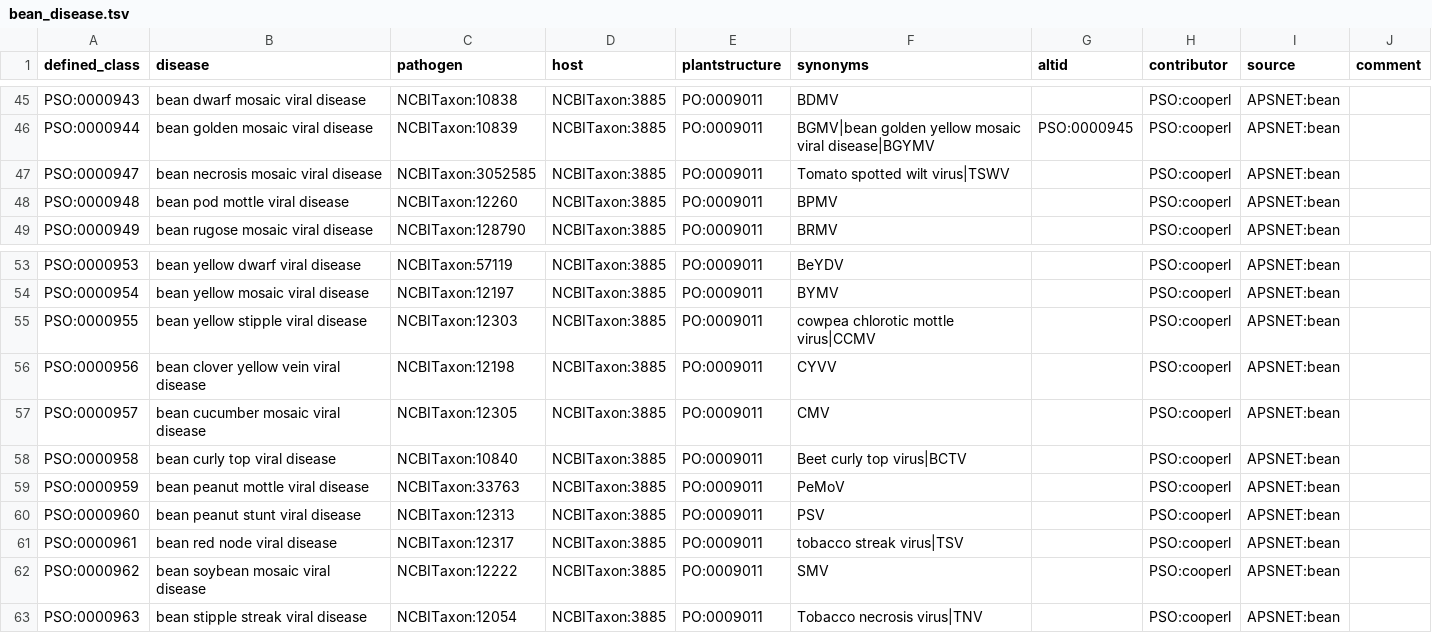
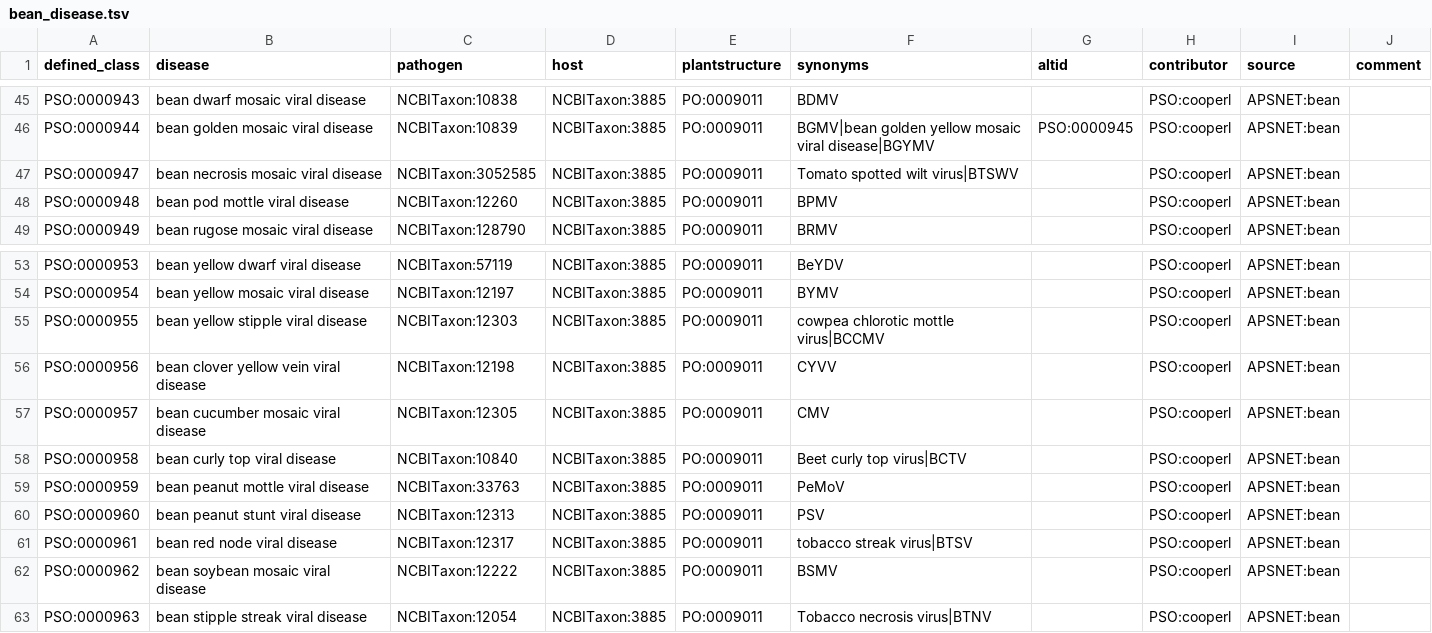
Before and after one commit to Planteome/plant-stress-ontology, a TSV file: src/patterns/data/default/bean_disease.tsv, drawn as a sheet; only a part is shown, gaps mark what is left out.

```diff
--- a/src/patterns/data/default/bean_disease.tsv
+++ b/src/patterns/data/default/bean_disease.tsv
@@ -46,3 +46,3 @@ PSO:0000943	bean dwarf mosaic viral disease	NCBITaxon:10838	NCBITaxon:3885	PO:00
 PSO:0000944	bean golden mosaic viral disease	NCBITaxon:10839	NCBITaxon:3885	PO:0009011	BGMV|bean golden yellow mosaic viral disease|BGYMV	PSO:0000945	PSO:cooperl	APSNET:bean		
-PSO:0000947	bean necrosis mosaic viral disease	NCBITaxon:3052585	NCBITaxon:3885	PO:0009011	Tomato spotted wilt virus|TSWV		PSO:cooperl	APSNET:bean		
+PSO:0000947	bean necrosis mosaic viral disease	NCBITaxon:3052585	NCBITaxon:3885	PO:0009011	Tomato spotted wilt virus|BTSWV		PSO:cooperl	APSNET:bean		
 PSO:0000948	bean pod mottle viral disease	NCBITaxon:12260	NCBITaxon:3885	PO:0009011	BPMV		PSO:cooperl	APSNET:bean		
@@ -54,3 +54,3 @@ PSO:0000953	bean yellow dwarf viral disease	NCBITaxon:57119	NCBITaxon:3885	PO:00
 PSO:0000954	bean yellow mosaic viral disease	NCBITaxon:12197	NCBITaxon:3885	PO:0009011	BYMV		PSO:cooperl	APSNET:bean		
-PSO:0000955	bean yellow stipple viral disease	NCBITaxon:12303	NCBITaxon:3885	PO:0009011	cowpea chlorotic mottle virus|CCMV		PSO:cooperl	APSNET:bean		
+PSO:0000955	bean yellow stipple viral disease	NCBITaxon:12303	NCBITaxon:3885	PO:0009011	cowpea chlorotic mottle virus|BCCMV		PSO:cooperl	APSNET:bean		
 PSO:0000956	bean clover yellow vein viral disease	NCBITaxon:12198	NCBITaxon:3885	PO:0009011	CYVV		PSO:cooperl	APSNET:bean		
@@ -60,4 +60,4 @@ PSO:0000959	bean peanut mottle viral disease	NCBITaxon:33763	NCBITaxon:3885	PO:0
 PSO:0000960	bean peanut stunt viral disease	NCBITaxon:12313	NCBITaxon:3885	PO:0009011	PSV		PSO:cooperl	APSNET:bean		
-PSO:0000961	bean red node viral disease	NCBITaxon:12317	NCBITaxon:3885	PO:0009011	tobacco streak virus|TSV		PSO:cooperl	APSNET:bean		
-PSO:0000962	bean soybean mosaic viral disease	NCBITaxon:12222	NCBITaxon:3885	PO:0009011	SMV		PSO:cooperl	APSNET:bean		
-PSO:0000963	bean stipple streak viral disease	NCBITaxon:12054	NCBITaxon:3885	PO:0009011	Tobacco necrosis virus|TNV		PSO:cooperl	APSNET:bean		
+PSO:0000961	bean red node viral disease	NCBITaxon:12317	NCBITaxon:3885	PO:0009011	tobacco streak virus|BTSV		PSO:cooperl	APSNET:bean		
+PSO:0000962	bean soybean mosaic viral disease	NCBITaxon:12222	NCBITaxon:3885	PO:0009011	BSMV		PSO:cooperl	APSNET:bean		
+PSO:0000963	bean stipple streak viral disease	NCBITaxon:12054	NCBITaxon:3885	PO:0009011	Tobacco necrosis virus|BTNV		PSO:cooperl	APSNET:bean		
```
Also changed, not shown: src/patterns/data/default/cassava_disease.tsv, src/patterns/data/default/maize_disease.tsv, 4 other files.
